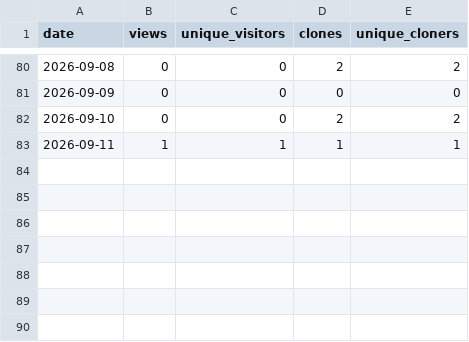
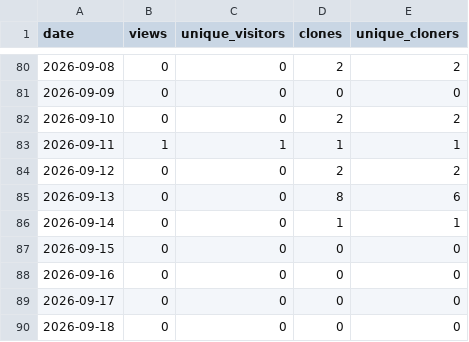
Before and after one commit to banlang/supply-chain-agent, a CSV file: stats/traffic-history.csv, drawn as a sheet; only a part is shown, gaps mark what is left out.

```diff
--- a/stats/traffic-history.csv
+++ b/stats/traffic-history.csv
@@ -83 +83,8 @@ date,views,unique_visitors,clones,unique_cloners
 2026-09-11,1,1,1,1
+2026-09-12,0,0,2,2
+2026-09-13,0,0,8,6
+2026-09-14,0,0,1,1
+2026-09-15,0,0,0,0
+2026-09-16,0,0,0,0
+2026-09-17,0,0,0,0
+2026-09-18,0,0,0,0
```
Also changed, not shown: 1 other file.
